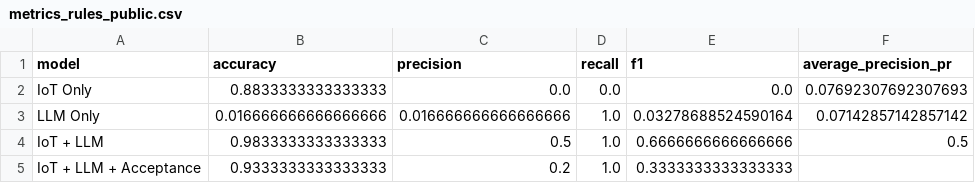
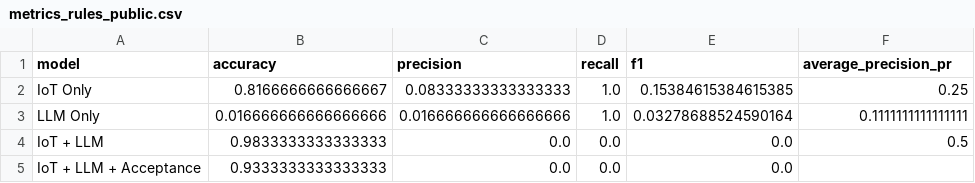
Before and after one commit to Tanmaybodas/LLM-Enhanced-Operator-Feedback-Module, a CSV file: results/metrics_rules_public.csv, drawn as a sheet.

```diff
--- a/results/metrics_rules_public.csv
+++ b/results/metrics_rules_public.csv
@@ -1,5 +1,5 @@
 model,accuracy,precision,recall,f1,average_precision_pr
-IoT Only,0.8833333333333333,0.0,0.0,0.0,0.07692307692307693
-LLM Only,0.016666666666666666,0.016666666666666666,1.0,0.03278688524590164,0.07142857142857142
-IoT + LLM,0.9833333333333333,0.5,1.0,0.6666666666666666,0.5
-IoT + LLM + Acceptance,0.9333333333333333,0.2,1.0,0.3333333333333333,
+IoT Only,0.8166666666666667,0.08333333333333333,1.0,0.15384615384615385,0.25
+LLM Only,0.016666666666666666,0.016666666666666666,1.0,0.03278688524590164,0.1111111111111111
+IoT + LLM,0.9833333333333333,0.0,0.0,0.0,0.5
+IoT + LLM + Acceptance,0.9333333333333333,0.0,0.0,0.0,
```
Also changed, not shown: 6 other files.
